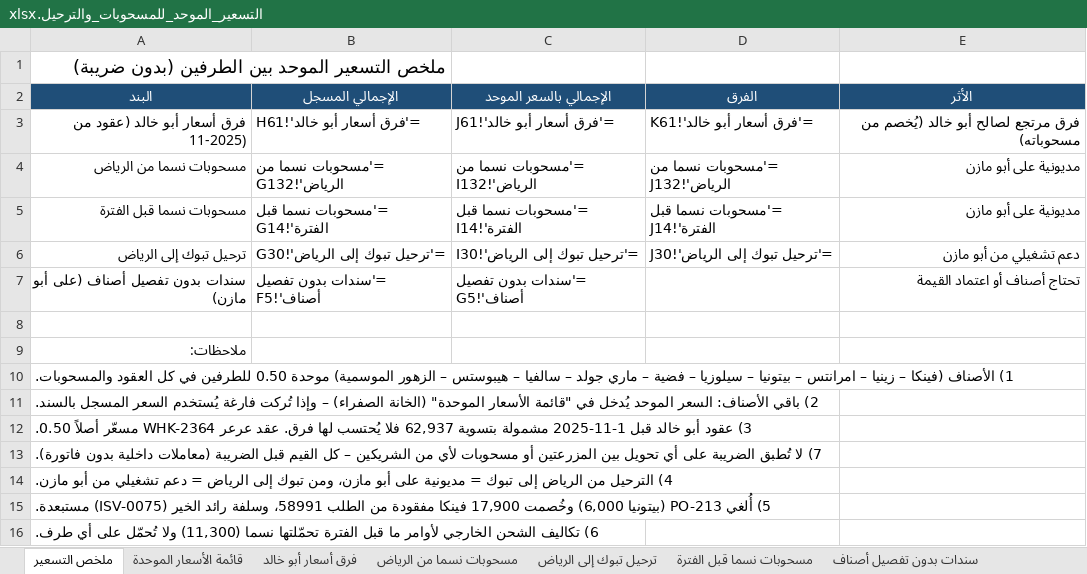
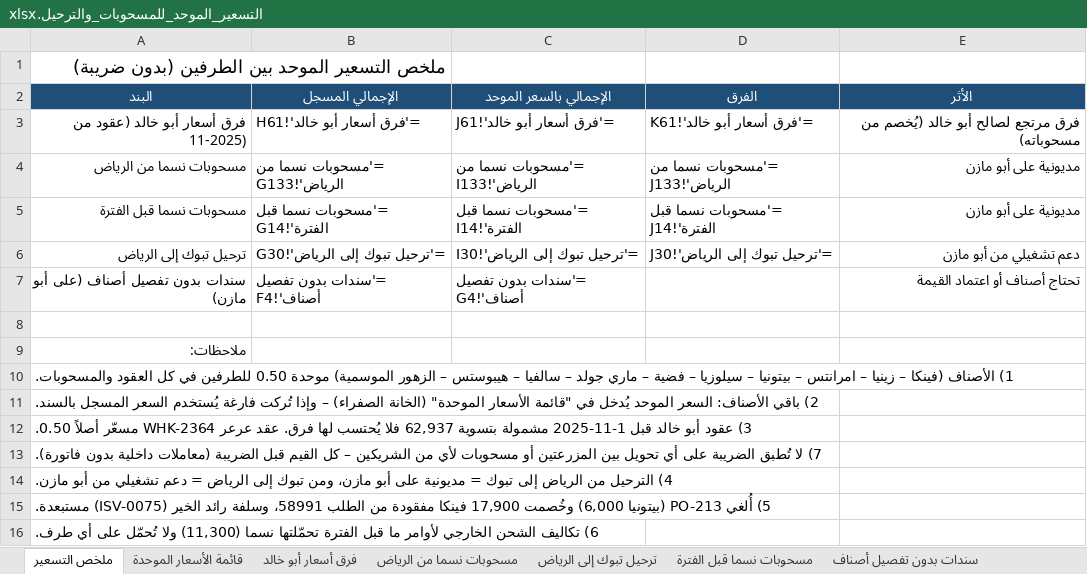
Before and after one commit to ahmedabdelsabour6/NSC, an Excel workbook: التسعير_الموحد_للمسحوبات_والترحيل.xlsx, sheet ملخص التسعير, drawn as a sheet; values as stored, in another font and other column widths than the file's, no borders; formulas without a stored value are shown as written; the diff names each change by its address in the sheet, - before the commit and + after, or states it on an @@ line.

```diff
--- a/التسعير_الموحد_للمسحوبات_والترحيل.xlsx (sheet ملخص التسعير)
+++ b/التسعير_الموحد_للمسحوبات_والترحيل.xlsx (sheet ملخص التسعير)
-B4 (الإجمالي المسجل): ='مسحوبات نسما من الرياض'!G132
+B4 (الإجمالي المسجل): ='مسحوبات نسما من الرياض'!G133
-C4 (الإجمالي بالسعر الموحد): ='مسحوبات نسما من الرياض'!I132
+C4 (الإجمالي بالسعر الموحد): ='مسحوبات نسما من الرياض'!I133
-D4 (الفرق): ='مسحوبات نسما من الرياض'!J132
+D4 (الفرق): ='مسحوبات نسما من الرياض'!J133
-B7 (الإجمالي المسجل): ='سندات بدون تفصيل أصناف'!F5
+B7 (الإجمالي المسجل): ='سندات بدون تفصيل أصناف'!F4
-C7 (الإجمالي بالسعر الموحد): ='سندات بدون تفصيل أصناف'!G5
+C7 (الإجمالي بالسعر الموحد): ='سندات بدون تفصيل أصناف'!G4
```
Also changed, not shown: sheet مسحوبات نسما من الرياض, sheet سندات بدون تفصيل أصناف, sheet قائمة الأسعار الموحدة.
